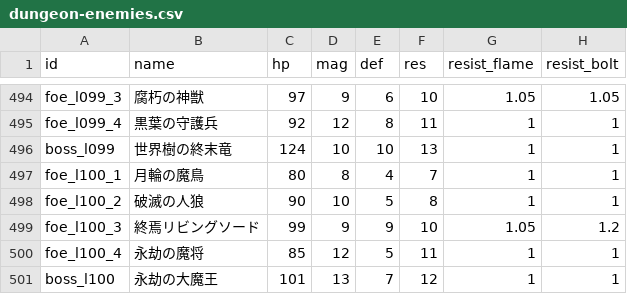
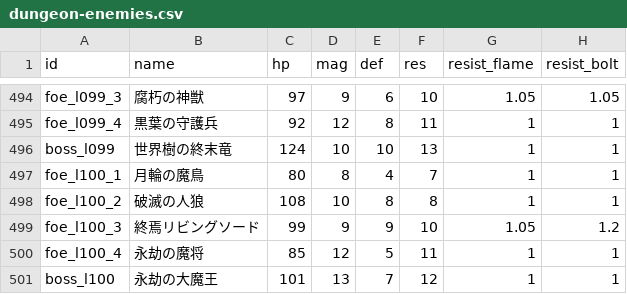
Before and after one commit to Katsuya100/magia-fantasy-larp-tool, a CSV file: assets/data/dungeon-enemies.csv, drawn as a sheet; only a part is shown, gaps mark what is left out; the diff covers the shown part only; the diff names each change by its address in the sheet, - before the commit and + after, or states it on an @@ line.

```diff
--- a/assets/data/dungeon-enemies.csv
+++ b/assets/data/dungeon-enemies.csv
-C498 (hp): 90
+C498 (hp): 108
-E498 (def): 5
+E498 (def): 8
```
Also changed, not shown: 27 edited cells elsewhere in this file, 3 other files.
